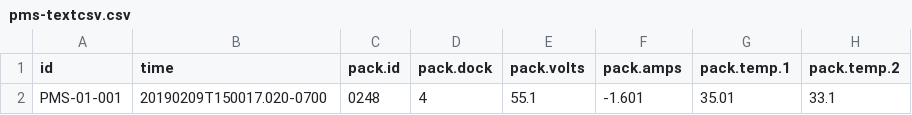
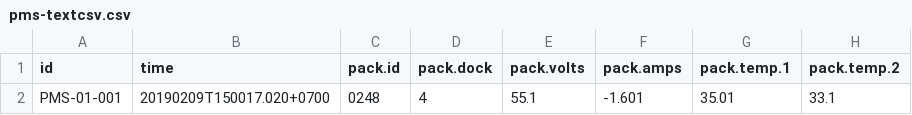
Before and after one commit to intelliw/hsy-api.host, a CSV file: sandbox/pms-textcsv.csv, drawn as a sheet; only a part is shown; the diff names each change by its address in the sheet, - before the commit and + after, or states it on an @@ line.

Commit message:
updated time fucntions

```diff
--- a/sandbox/pms-textcsv.csv
+++ b/sandbox/pms-textcsv.csv
-B2 (time): 20190209T150017.020-0700
+B2 (time): 20190209T150017.020+0700
```
Also changed, not shown: 11 other files.
